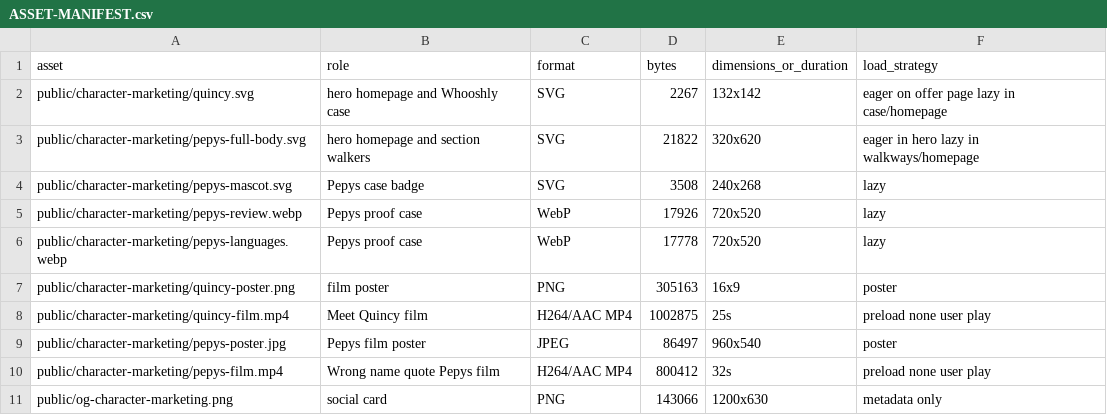
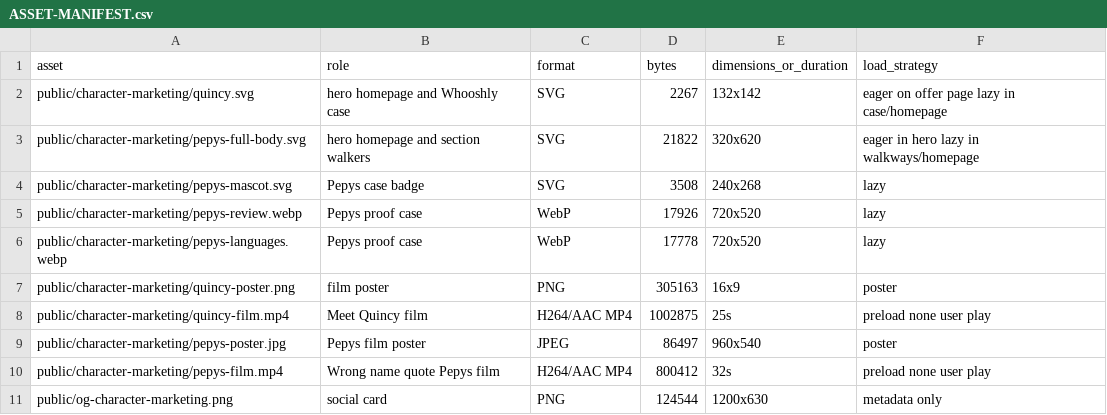
Before and after one commit to ankurmans/ankur-works, a CSV file: implementation/character-marketing/ASSET-MANIFEST.csv, drawn as a sheet.

```diff
--- a/implementation/character-marketing/ASSET-MANIFEST.csv
+++ b/implementation/character-marketing/ASSET-MANIFEST.csv
@@ -10,2 +10,2 @@ public/character-marketing/pepys-poster.jpg,Pepys film poster,JPEG,86497,960x540
 public/character-marketing/pepys-film.mp4,Wrong name quote Pepys film,H264/AAC MP4,800412,32s,preload none user play
-public/og-character-marketing.png,social card,PNG,143066,1200x630,metadata only
+public/og-character-marketing.png,social card,PNG,124544,1200x630,metadata only
```
Also changed, not shown: research/character-marketing/SEO-PAGE-MAP.csv, 7 other files.
